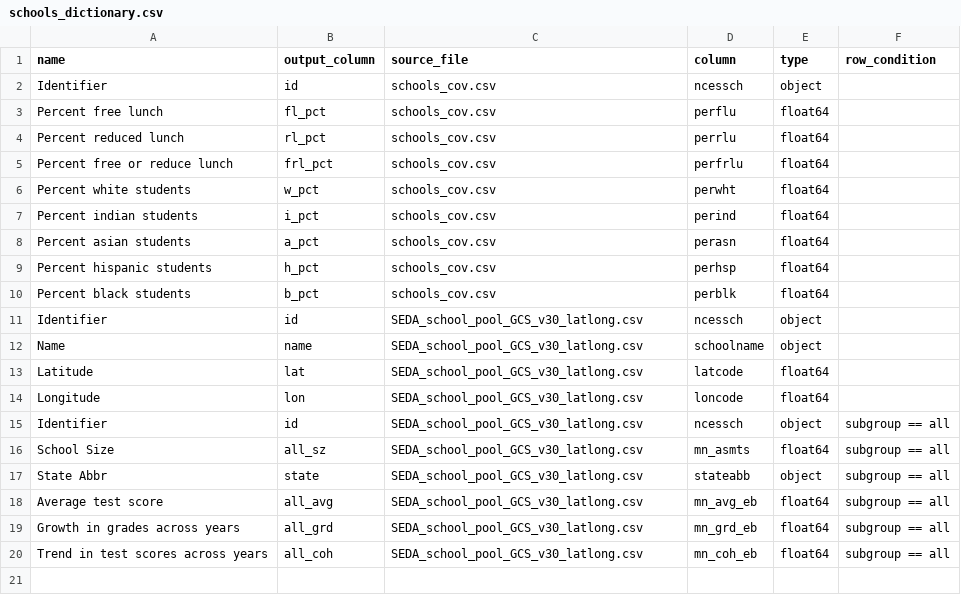
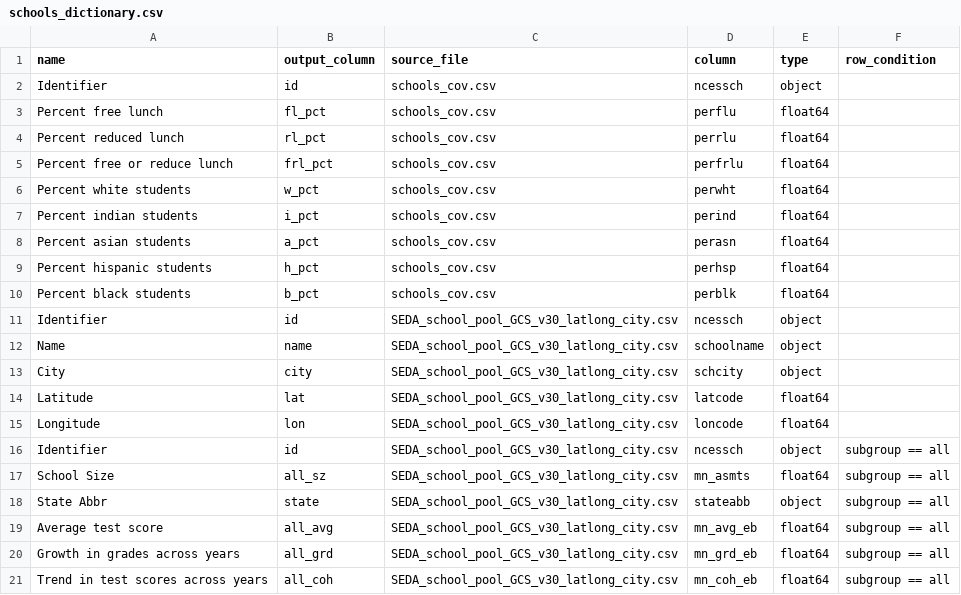
Before and after one commit to Hyperobjekt/seda-etl, a CSV file: dictionaries/schools_dictionary.csv, drawn as a sheet.

Commit message:
add city data to schools, add docs to makefile, add state name to search data

```diff
--- a/dictionaries/schools_dictionary.csv
+++ b/dictionaries/schools_dictionary.csv
@@ -10,11 +10,12 @@ Percent hispanic students,h_pct,schools_cov.csv,perhsp,float64,
 Percent black students,b_pct,schools_cov.csv,perblk,float64,
-Identifier,id,SEDA_school_pool_GCS_v30_latlong.csv,ncessch,object,
-Name,name,SEDA_school_pool_GCS_v30_latlong.csv,schoolname,object,
-Latitude,lat,SEDA_school_pool_GCS_v30_latlong.csv,latcode,float64,
-Longitude,lon,SEDA_school_pool_GCS_v30_latlong.csv,loncode,float64,
-Identifier,id,SEDA_school_pool_GCS_v30_latlong.csv,ncessch,object,subgroup == all
-School Size,all_sz,SEDA_school_pool_GCS_v30_latlong.csv,mn_asmts,float64,subgroup == all
-State Abbr,state,SEDA_school_pool_GCS_v30_latlong.csv,stateabb,object,subgroup == all
-Average test score,all_avg,SEDA_school_pool_GCS_v30_latlong.csv,mn_avg_eb,float64,subgroup == all
-Growth in grades across years,all_grd,SEDA_school_pool_GCS_v30_latlong.csv,mn_grd_eb,float64,subgroup == all
-Trend in test scores across years,all_coh,SEDA_school_pool_GCS_v30_latlong.csv,mn_coh_eb,float64,subgroup == all
+Identifier,id,SEDA_school_pool_GCS_v30_latlong_city.csv,ncessch,object,
+Name,name,SEDA_school_pool_GCS_v30_latlong_city.csv,schoolname,object,
+City,city,SEDA_school_pool_GCS_v30_latlong_city.csv,schcity,object,
+Latitude,lat,SEDA_school_pool_GCS_v30_latlong_city.csv,latcode,float64,
+Longitude,lon,SEDA_school_pool_GCS_v30_latlong_city.csv,loncode,float64,
+Identifier,id,SEDA_school_pool_GCS_v30_latlong_city.csv,ncessch,object,subgroup == all
+School Size,all_sz,SEDA_school_pool_GCS_v30_latlong_city.csv,mn_asmts,float64,subgroup == all
+State Abbr,state,SEDA_school_pool_GCS_v30_latlong_city.csv,stateabb,object,subgroup == all
+Average test score,all_avg,SEDA_school_pool_GCS_v30_latlong_city.csv,mn_avg_eb,float64,subgroup == all
+Growth in grades across years,all_grd,SEDA_school_pool_GCS_v30_latlong_city.csv,mn_grd_eb,float64,subgroup == all
+Trend in test scores across years,all_coh,SEDA_school_pool_GCS_v30_latlong_city.csv,mn_coh_eb,float64,subgroup == all
```
Also changed, not shown: static/states.csv, 4 other files.
